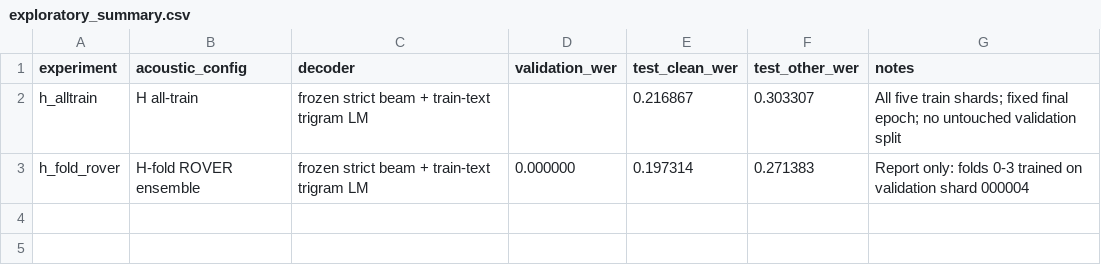
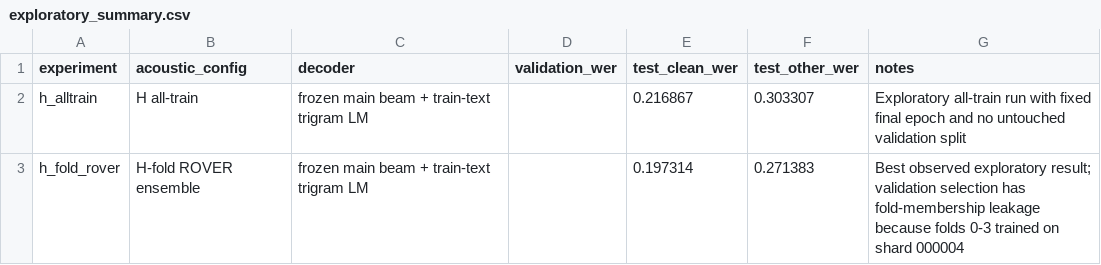
Before and after one commit to LeeChangmin0310/xai509-wav2vec2-ctc-librispeech, a CSV file: results/exploratory_summary.csv, drawn as a sheet.

Commit message:
docs: finalize XAI509 ASR project documentation
Rewrite the README as an XAI509 Automatic Speech Recognition course project, add a detailed experiment summary, align compact results and reports, and clarify main versus exploratory WER results.

```diff
--- a/results/exploratory_summary.csv
+++ b/results/exploratory_summary.csv
@@ -1,3 +1,3 @@
 experiment,acoustic_config,decoder,validation_wer,test_clean_wer,test_other_wer,notes
-h_alltrain,H all-train,frozen strict beam + train-text trigram LM,,0.216867,0.303307,All five train shards; fixed final epoch; no untouched validation split
-h_fold_rover,H-fold ROVER ensemble,frozen strict beam + train-text trigram LM,0.000000,0.197314,0.271383,Report only: folds 0-3 trained on validation shard 000004
+h_alltrain,H all-train,frozen main beam + train-text trigram LM,,0.216867,0.303307,Exploratory all-train run with fixed final epoch and no untouched validation split
+h_fold_rover,H-fold ROVER ensemble,frozen main beam + train-text trigram LM,,0.197314,0.271383,Best observed exploratory result; validation selection has fold-membership leakage because folds 0-3 trained on shard 000004
```
Also changed, not shown: results/strict_final_summary.csv, 10 other files.
